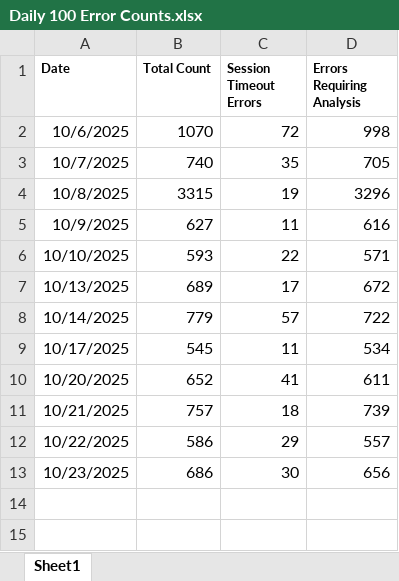
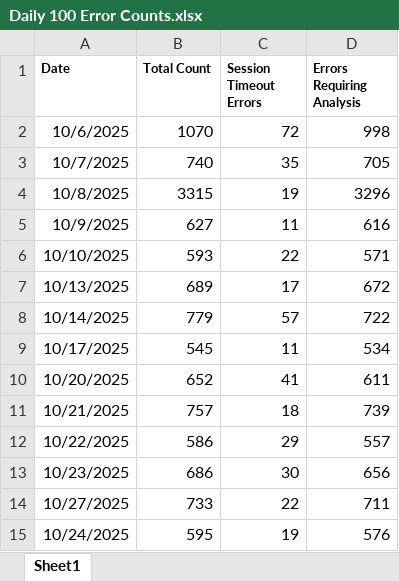
Before and after one commit to hari31785/Bridges-Monitoring-Dashboard, an Excel workbook: Monitoring Data Files/100 Error Counts/Daily 100 Error Counts.xlsx, sheet Sheet1, drawn as a sheet; values as stored, in another font and other column widths than the file's, no borders; the diff names each change by its address in the sheet, - before the commit and + after, or states it on an @@ line.

Commit message:
Add files via upload

```diff
--- a/Monitoring Data Files/100 Error Counts/Daily 100 Error Counts.xlsx (sheet Sheet1)
+++ b/Monitoring Data Files/100 Error Counts/Daily 100 Error Counts.xlsx (sheet Sheet1)
+row 14: 10/27/2025 | 733 | 22 | 711
+row 15: 10/24/2025 | 595 | 19 | 576
```
